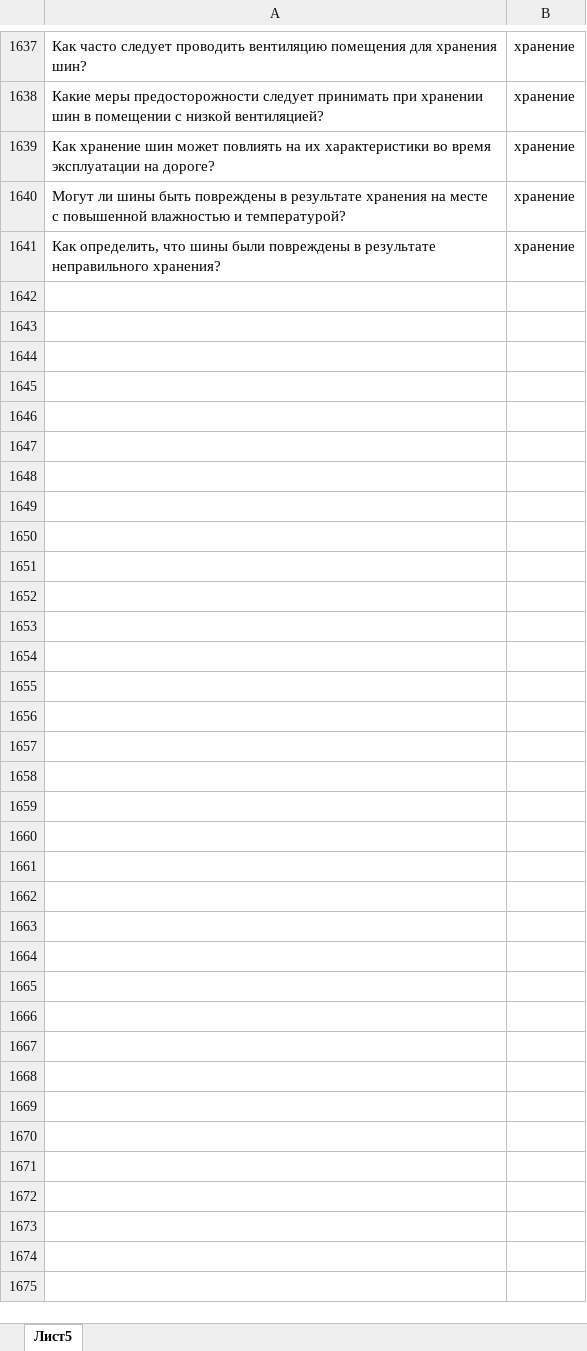
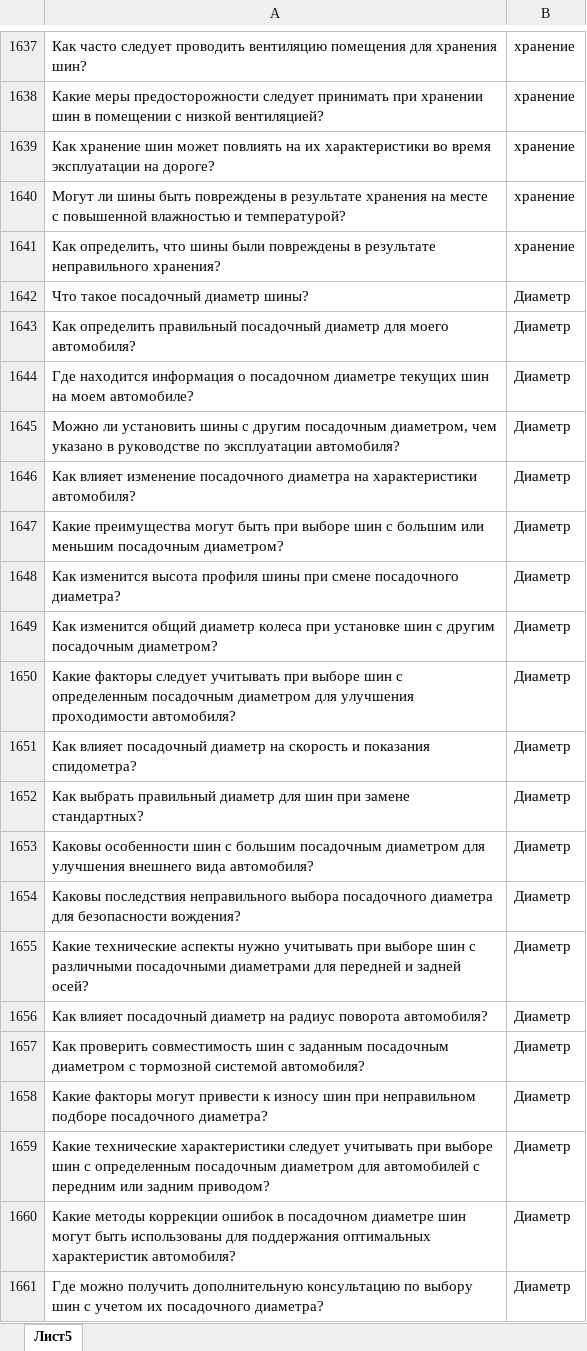
Before and after one commit to svv2602/create_keywords_api, an Excel workbook: lib/tires_FAQs.xlsx, sheet Лист5, drawn as a sheet; only a part is shown, gaps mark what is left out; values as stored, in another font and other column widths than the file's, no borders; the diff covers the shown part only; the diff names each change by its address in the sheet, - before the commit and + after, or states it on an @@ line.

```diff
--- a/lib/tires_FAQs.xlsx (sheet Лист5)
+++ b/lib/tires_FAQs.xlsx (sheet Лист5)
+row 1642: Что такое посадочный диаметр шины? | Диаметр
+row 1643: Как определить правильный посадочный диаметр для моего автомобиля? | Диаметр
+row 1644: Где находится информация о посадочном диаметре текущих шин на моем автомобиле? | Диаметр
+row 1645: Можно ли установить шины с другим посадочным диаметром, чем указано в руководстве по эксплуатации автомобиля? | Диаметр
+row 1646: Как влияет изменение посадочного диаметра на характеристики автомобиля? | Диаметр
+row 1647: Какие преимущества могут быть при выборе шин с большим или меньшим посадочным диаметром? | Диаметр
+row 1648: Как изменится высота профиля шины при смене посадочного диаметра? | Диаметр
+row 1649: Как изменится общий диаметр колеса при установке шин с другим посадочным диаметром? | Диаметр
+row 1650: Какие факторы следует учитывать при выборе шин с определенным посадочным диаметром для улучшения проходимости автомобиля? | Диаметр
+row 1651: Как влияет посадочный диаметр на скорость и показания спидометра? | Диаметр
+row 1652: Как выбрать правильный диаметр для шин при замене стандартных? | Диаметр
+row 1653: Каковы особенности шин с большим посадочным диаметром для улучшения внешнего вида автомобиля? | Диаметр
+row 1654: Каковы последствия неправильного выбора посадочного диаметра для безопасности вождения? | Диаметр
+row 1655: Какие технические аспекты нужно учитывать при выборе шин с различными посадочными диаметрами для передней и задней осей? | Диаметр
+row 1656: Как влияет посадочный диаметр на радиус поворота автомобиля? | Диаметр
+row 1657: Как проверить совместимость шин с заданным посадочным диаметром с тормозной системой автомобиля? | Диаметр
+row 1658: Какие факторы могут привести к износу шин при неправильном подборе посадочного диаметра? | Диаметр
+row 1659: Какие технические характеристики следует учитывать при выборе шин с определенным посадочным диаметром для автомобилей с передним или задним приводом? | Диаметр
+row 1660: Какие методы коррекции ошибок в посадочном диаметре шин могут быть использованы для поддержания оптимальных характеристик автомобиля? | Диаметр
+row 1661: Где можно получить дополнительную консультацию по выбору шин с учетом их посадочного диаметра? | Диаметр
```
Also changed, not shown: 281 added rows elsewhere in this sheet, lib/cities_url.xlsx, 3 other files.
